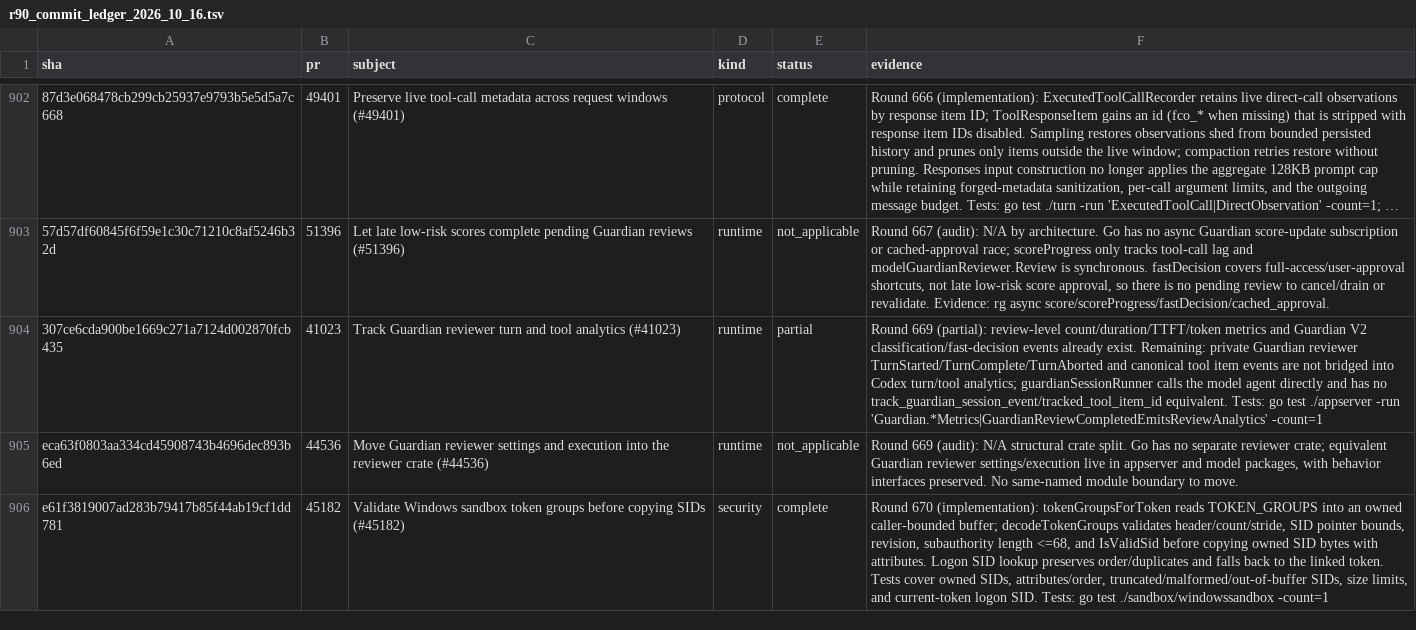
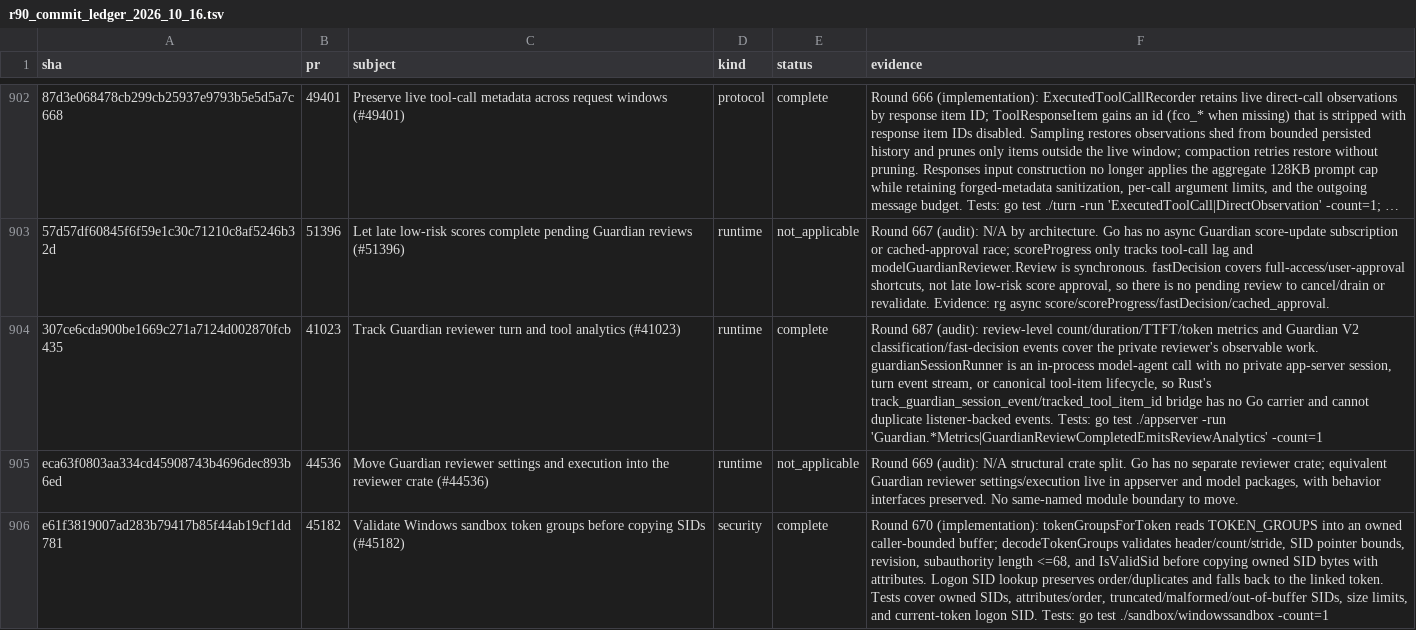
Before and after one commit to jacks001314/codex_go, a TSV file: update/r90_commit_ledger_2026_10_16.tsv, drawn as a sheet; only a part is shown, gaps mark what is left out; long unchanged cells end in …; the diff names each change by its address in the sheet, - before the commit and + after, or states it on an @@ line.

Commit message:
Record Guardian reviewer analytics audit

```diff
--- a/update/r90_commit_ledger_2026_10_16.tsv
+++ b/update/r90_commit_ledger_2026_10_16.tsv
-E904 (status): partial
+E904 (status): complete
-F904 (evidence): Round 669 (partial): review-level count/duration/TTFT/token metrics and Guardian V2 classification/fast-decision events already exist. Remaining: private Guardian reviewer TurnStarted/TurnComplete/TurnAborted and canonical tool item events are not bridged into Codex turn/tool analytics; guardianSessionRunner calls the model agent directly and has no track_guardian_session_event/tracked_tool_item_id equivalent. Tests: go…
+F904 (evidence): Round 687 (audit): review-level count/duration/TTFT/token metrics and Guardian V2 classification/fast-decision events cover the private reviewer's observable work. guardianSessionRunner is an in-process model-agent call with no private app-server session, turn event stream, or canonical tool-item lifecycle, so Rust's track_guardian_session_event/tracked_tool_item_id bridge has no Go carrier and cannot duplicate listener-backed events. Tests: go…
```
Also changed, not shown: 3 other files.
